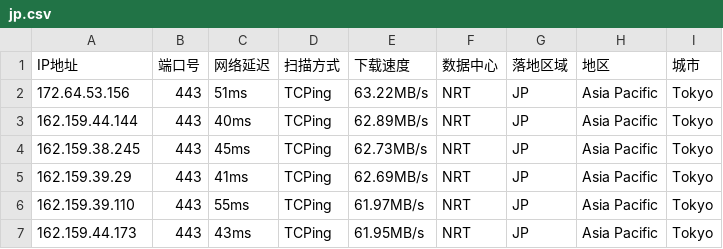
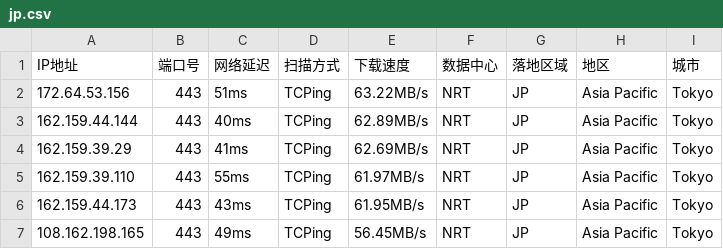
Before and after one commit to arbulin/auto-checkin, a CSV file: results/jp.csv, drawn as a sheet.

Commit message:
cfdata:Japan_NRT lim6 dresults/jp.csv

```diff
--- a/results/jp.csv
+++ b/results/jp.csv
@@ -3,3 +3,2 @@ IP地址,端口号,网络延迟,扫描方式,下载速度,数据中心,落地区
 162.159.44.144,443,40ms,TCPing,62.89MB/s,NRT,JP,Asia Pacific,Tokyo
-162.159.38.245,443,45ms,TCPing,62.73MB/s,NRT,JP,Asia Pacific,Tokyo
 162.159.39.29,443,41ms,TCPing,62.69MB/s,NRT,JP,Asia Pacific,Tokyo
@@ -7 +6,2 @@ IP地址,端口号,网络延迟,扫描方式,下载速度,数据中心,落地区
 162.159.44.173,443,43ms,TCPing,61.95MB/s,NRT,JP,Asia Pacific,Tokyo
+108.162.198.165,443,49ms,TCPing,56.45MB/s,NRT,JP,Asia Pacific,Tokyo
```
